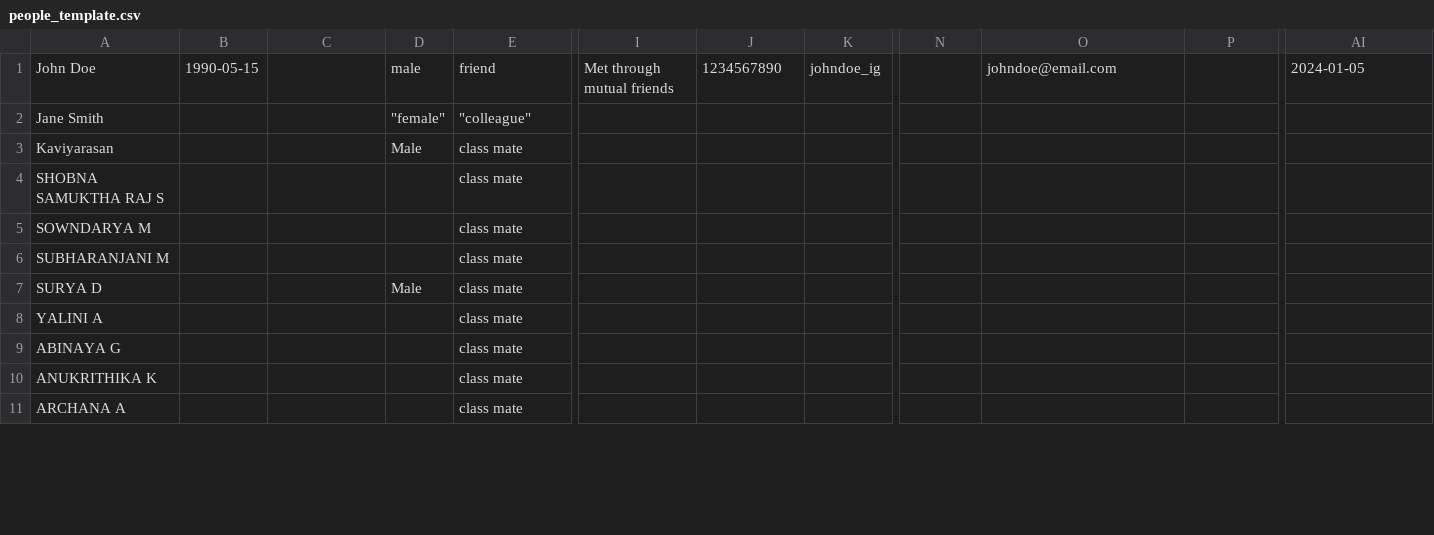
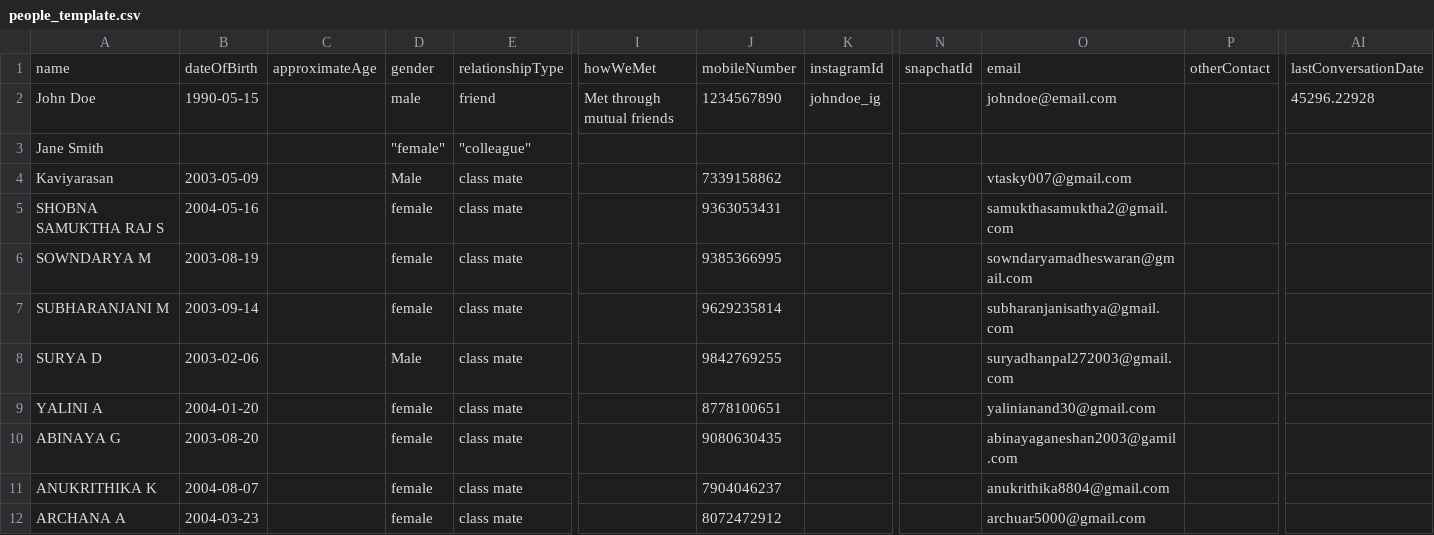
Before and after one commit to purushothamanjerry/lifemanager, a CSV file: people_template.csv, drawn as a sheet; only a part is shown, gaps mark what is left out; addresses are those after the commit; rows hold the shown columns only; the diff covers the shown part only; the diff names each change by its address in the sheet, - before the commit and + after, or states it on an @@ line.

Commit message:
feat: implement PersonProfile component for detailed relationship management and view functionality

```diff
--- a/people_template.csv
+++ b/people_template.csv
+row 1: name | dateOfBirth | approximateAge | gender | relationshipType | howWeMet | mobileNumber | instagramId | snapchatId | email | otherContact | lastConversationDate
-AI2: 2024-01-05
+AI2: 45296.22928
-B4: (empty)
+B4: 2003-05-09
-J4: (empty)
+J4: 7339158862
-O4: (empty)
+O4: vtasky007@gmail.com
-B5: (empty)
+B5: 2004-05-16
-D5:D7: (empty)
+D5:D7: female
-J5: (empty)
+J5: 9363053431
-O5: (empty)
+O5: samukthasamuktha2@gmail.com
-B6: (empty)
+B6: 2003-08-19
-J6: (empty)
+J6: 9385366995
-O6: (empty)
+O6: sowndaryamadheswaran@gmail.com
-B7: (empty)
+B7: 2003-09-14
-J7: (empty)
+J7: 9629235814
-O7: (empty)
+O7: subharanjanisathya@gmail.com
-B8: (empty)
+B8: 2003-02-06
-J8: (empty)
+J8: 9842769255
-O8: (empty)
+O8: suryadhanpal272003@gmail.com
-B9: (empty)
+B9: 2004-01-20
-D9:D12: (empty)
+D9:D12: female
-J9: (empty)
+J9: 8778100651
-O9: (empty)
+O9: yalinianand30@gmail.com
-B10: (empty)
+B10: 2003-08-20
-J10: (empty)
+J10: 9080630435
-O10: (empty)
+O10: abinayaganeshan2003@gamil.com
-B11: (empty)
+B11: 2004-08-07
-J11: (empty)
+J11: 7904046237
-O11: (empty)
+O11: anukrithika8804@gmail.com
-B12: (empty)
+B12: 2004-03-23
-J12: (empty)
+J12: 8072472912
-O12: (empty)
+O12: archuar5000@gmail.com
```
Also changed, not shown: 21 edited cells elsewhere in this file, 1 other file.
